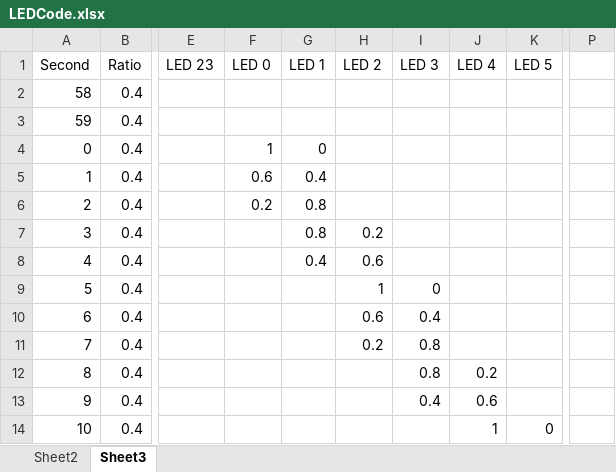
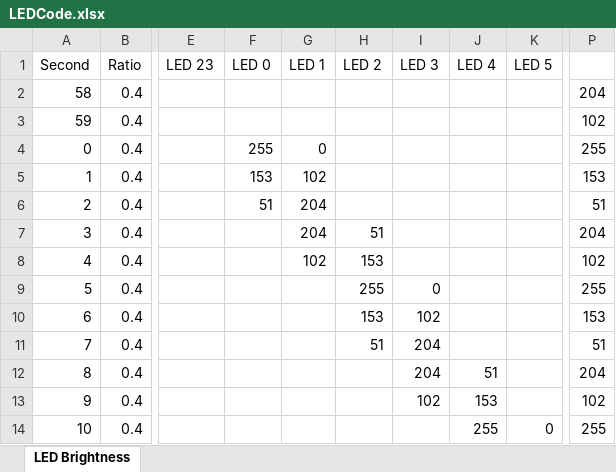
Before and after one commit to kein0r/ArduinoPlayground, an Excel workbook: WS2812Clock/LEDCode.xlsx, sheet LED Brightness, drawn as a sheet; only a part is shown, gaps mark what is left out; values as stored, in another font and other column widths than the file's, no borders; the diff covers the shown part only; the diff names each change by its address in the sheet, - before the commit and + after, or states it on an @@ line.

Commit message:
Renamed project to WS2812Clock Added LED brightness calculation to Excel sheet Changed brightness calculation to project

```diff
--- a/WS2812Clock/LEDCode.xlsx (sheet LED Brightness)
+++ b/WS2812Clock/LEDCode.xlsx (sheet LED Brightness)
-sheet tab: Sheet3
+sheet tab: LED Brightness
-sheet tab: Sheet2
-P2: (empty)
+P2: 204
-P3: (empty)
+P3: 102
-F4 (LED 0): 1
+F4 (LED 0): 255
-P4: (empty)
+P4: 255
-F5 (LED 0): 0.6
+F5 (LED 0): 153
-G5 (LED 1): 0.4
+G5 (LED 1): 102
-P5: (empty)
+P5: 153
-F6 (LED 0): 0.2
+F6 (LED 0): 51
-G6:G7 (LED 1): 0.8
+G6:G7 (LED 1): 204
-P6: (empty)
+P6: 51
-H7 (LED 2): 0.2
+H7 (LED 2): 51
-P7: (empty)
+P7: 204
-G8 (LED 1): 0.4
+G8 (LED 1): 102
-H8 (LED 2): 0.6
+H8 (LED 2): 153
-P8: (empty)
+P8: 102
-H9 (LED 2): 1
+H9 (LED 2): 255
-P9: (empty)
+P9: 255
-H10 (LED 2): 0.6
+H10 (LED 2): 153
-I10 (LED 3): 0.4
+I10 (LED 3): 102
-P10: (empty)
+P10: 153
-H11 (LED 2): 0.2
+H11 (LED 2): 51
-I11:I12 (LED 3): 0.8
+I11:I12 (LED 3): 204
-P11: (empty)
+P11: 51
-J12 (LED 4): 0.2
+J12 (LED 4): 51
-P12: (empty)
+P12: 204
-I13 (LED 3): 0.4
+I13 (LED 3): 102
-J13 (LED 4): 0.6
+J13 (LED 4): 153
-P13: (empty)
+P13: 102
-J14 (LED 4): 1
+J14 (LED 4): 255
-P14: (empty)
+P14: 255
```
Also changed, not shown: 38 edited cells elsewhere in this sheet, formulas that keep their value, 2 other files.
